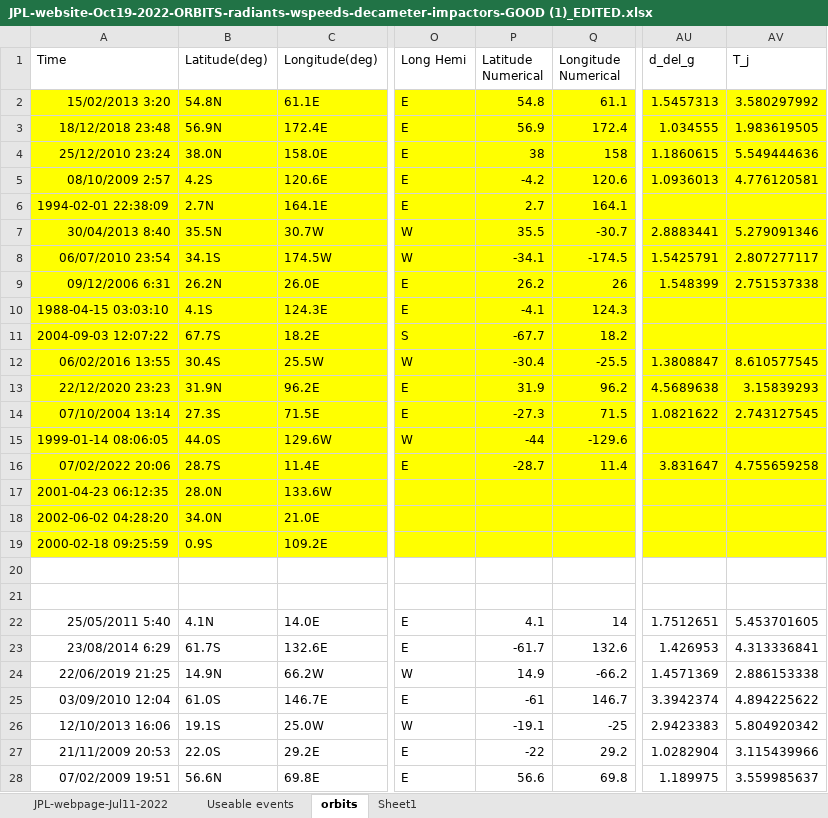
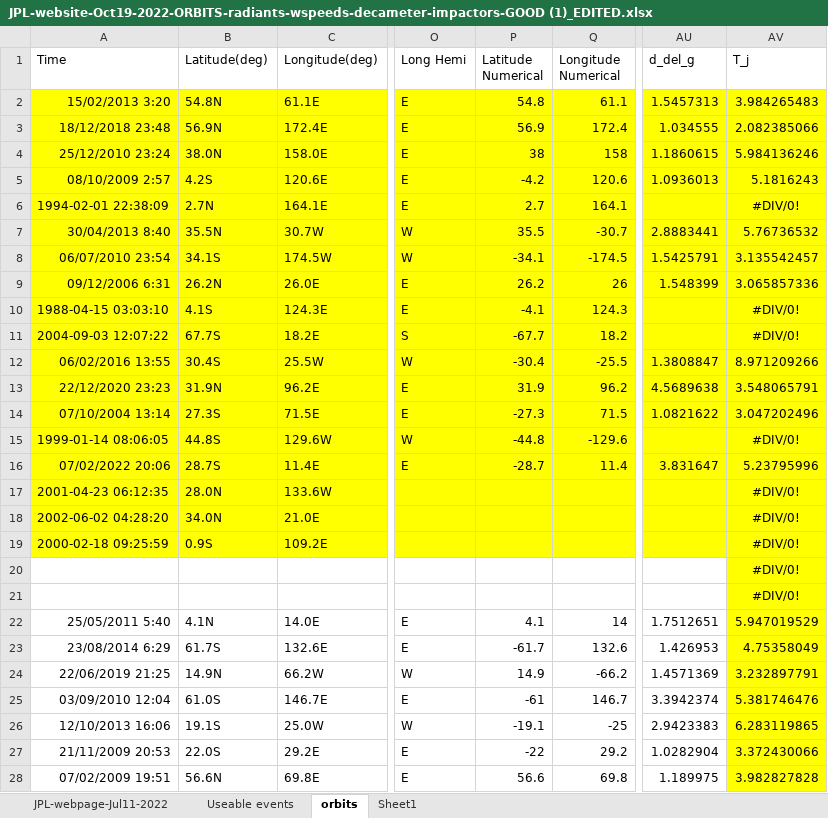
Before and after one commit to ia-chow/Thesis, an Excel workbook: JPL-website-Oct19-2022-ORBITS-radiants-wspeeds-decameter-impactors-GOOD (1)_EDITED.xlsx, sheet orbits, drawn as a sheet; only a part is shown, gaps mark what is left out; values as stored, in another font and other column widths than the file's, no borders; table styles not drawn; the diff covers the shown part only; the diff names each change by its address in the sheet, - before the commit and + after, or states it on an @@ line.

Commit message:
updatedplots and also the spreadsheet

```diff
--- a/JPL-website-Oct19-2022-ORBITS-radiants-wspeeds-decameter-impactors-GOOD (1)_EDITED.xlsx (sheet orbits)
+++ b/JPL-website-Oct19-2022-ORBITS-radiants-wspeeds-decameter-impactors-GOOD (1)_EDITED.xlsx (sheet orbits)
-AV2 (T_j): 3.580297992
+AV2 (T_j): 3.984265483
-AV3 (T_j): 1.983619505
+AV3 (T_j): 2.082385066
-AV4 (T_j): 5.549444636
+AV4 (T_j): 5.984136246
-AV5 (T_j): 4.776120581
+AV5 (T_j): 5.1816243
-AV6 (T_j): (empty)
+AV6 (T_j): #DIV/0!
-AV7 (T_j): 5.279091346
+AV7 (T_j): 5.76736532
-AV8 (T_j): 2.807277117
+AV8 (T_j): 3.135542457
-AV9 (T_j): 2.751537338
+AV9 (T_j): 3.065857336
-AV10:AV11 (T_j): (empty)
+AV10:AV11 (T_j): #DIV/0!
-AV12 (T_j): 8.610577545
+AV12 (T_j): 8.971209266
-AV13 (T_j): 3.15839293
+AV13 (T_j): 3.548065791
-AV14 (T_j): 2.743127545
+AV14 (T_j): 3.047202496
-B15 (Latitude(deg)): 44.0S
+B15 (Latitude(deg)): 44.8S
-P15 (Latitude Numerical): -44
+P15 (Latitude Numerical): -44.8
-AV15 (T_j): (empty)
+AV15 (T_j): #DIV/0!
-AV16 (T_j): 4.755659258
+AV16 (T_j): 5.23795996
-AV17:AV21 (T_j): (empty)
+AV17:AV21 (T_j): #DIV/0!
-AV20:AV28 fill: none
+AV20:AV28 fill: #FFFF00
-AV22 (T_j): 5.453701605
+AV22 (T_j): 5.947019529
-AV23 (T_j): 4.313336841
+AV23 (T_j): 4.75358049
-AV24 (T_j): 2.886153338
+AV24 (T_j): 3.232897791
-AV25 (T_j): 4.894225622
+AV25 (T_j): 5.381746476
-AV26 (T_j): 5.804920342
+AV26 (T_j): 6.283119865
-AV27 (T_j): 3.115439966
+AV27 (T_j): 3.372430066
-AV28 (T_j): 3.559985637
+AV28 (T_j): 3.982827828
```
Also changed, not shown: 252 edited cells and cell formats elsewhere in this sheet, formulas that keep their value, 15 other files.
